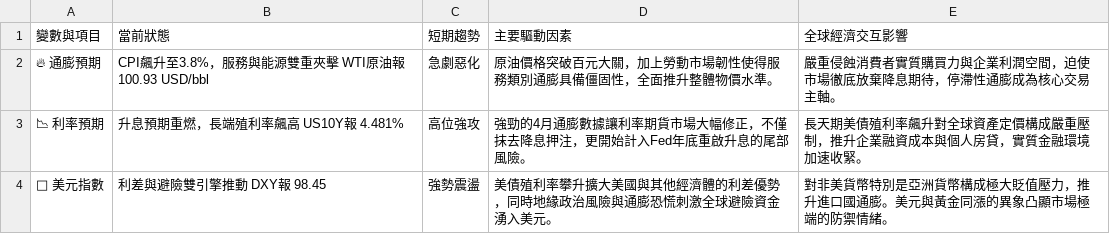
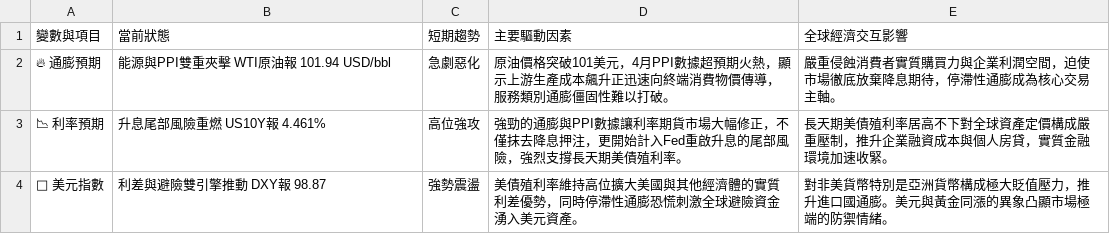
Before and after one commit to soga52-rgb/macro-dashboard, a CSV file: macro_analysis.csv, drawn as a sheet.

```diff
--- a/macro_analysis.csv
+++ b/macro_analysis.csv
@@ -1,4 +1,4 @@
 變數與項目,當前狀態,短期趨勢,主要驅動因素,全球經濟交互影響
-🔥 通膨預期,CPI飆升至3.8%，服務與能源雙重夾擊 WTI原油報 100.93 USD/bbl,急劇惡化,原油價格突破百元大關，加上勞動市場韌性使得服務類別通膨具備僵固性，全面推升整體物價水準。,嚴重侵蝕消費者實質購買力與企業利潤空間，迫使市場徹底放棄降息期待，停滯性通膨成為核心交易主軸。
-📉 利率預期,升息預期重燃，長端殖利率飆高 US10Y報 4.481%,高位強攻,強勁的4月通膨數據讓利率期貨市場大幅修正，不僅抹去降息押注，更開始計入Fed年底重啟升息的尾部風險。,長天期美債殖利率飆升對全球資產定價構成嚴重壓制，推升企業融資成本與個人房貸，實質金融環境加速收緊。
-🦅 美元指數,利差與避險雙引擎推動 DXY報 98.45,強勢震盪,美債殖利率攀升擴大美國與其他經濟體的利差優勢，同時地緣政治風險與通膨恐慌刺激全球避險資金湧入美元。,對非美貨幣特別是亞洲貨幣構成極大貶值壓力，推升進口國通膨。美元與黃金同漲的異象凸顯市場極端的防禦情緒。
+🔥 通膨預期,能源與PPI雙重夾擊 WTI原油報 101.94 USD/bbl,急劇惡化,原油價格突破101美元，4月PPI數據超預期火熱，顯示上游生產成本飆升正迅速向終端消費物價傳導，服務類別通膨僵固性難以打破。,嚴重侵蝕消費者實質購買力與企業利潤空間，迫使市場徹底放棄降息期待，停滯性通膨成為核心交易主軸。
+📉 利率預期,升息尾部風險重燃 US10Y報 4.461%,高位強攻,強勁的通膨與PPI數據讓利率期貨市場大幅修正，不僅抹去降息押注，更開始計入Fed重啟升息的尾部風險，強烈支撐長天期美債殖利率。,長天期美債殖利率居高不下對全球資產定價構成嚴重壓制，推升企業融資成本與個人房貸，實質金融環境加速收緊。
+🦅 美元指數,利差與避險雙引擎推動 DXY報 98.87,強勢震盪,美債殖利率維持高位擴大美國與其他經濟體的實質利差優勢，同時停滯性通膨恐慌刺激全球避險資金湧入美元資產。,對非美貨幣特別是亞洲貨幣構成極大貶值壓力，推升進口國通膨。美元與黃金同漲的異象凸顯市場極端的防禦情緒。
```
Also changed, not shown: 3 other files.
